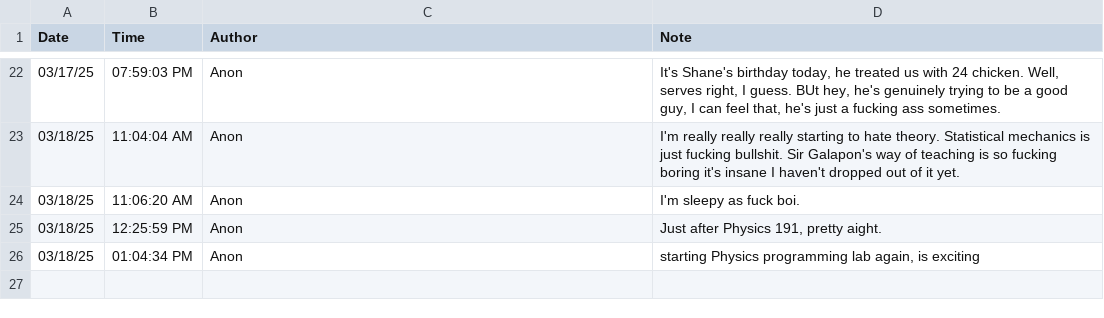
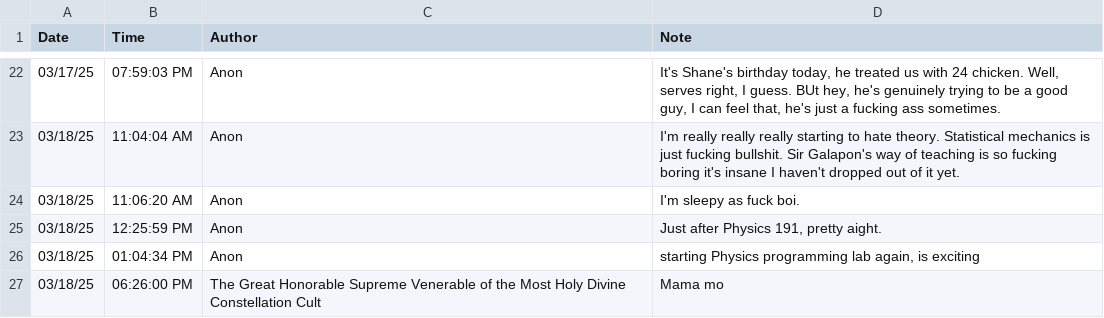
Before and after one commit to silvernuke911/Tambay-Tracker, a CSV file: TambayTracker2.0/notes/note.csv, drawn as a sheet; only a part is shown, gaps mark what is left out; the diff names each change by its address in the sheet, - before the commit and + after, or states it on an @@ line.

Commit message:
commit2

```diff
--- a/TambayTracker2.0/notes/note.csv
+++ b/TambayTracker2.0/notes/note.csv
+row 27: 03/18/25 | 06:26:00 PM | The Great Honorable Supreme Venerable of the Most Holy Divine Constellation Cult | Mama mo
```
